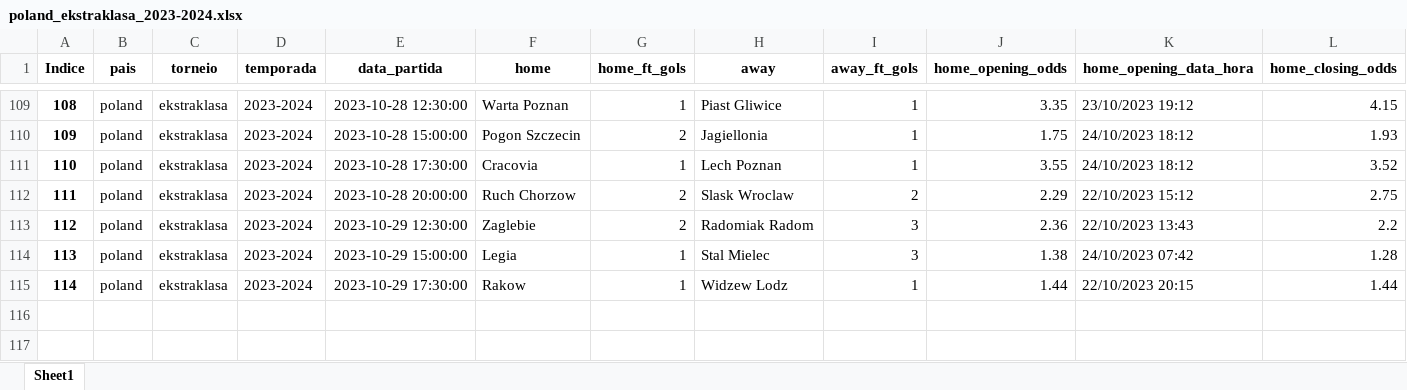
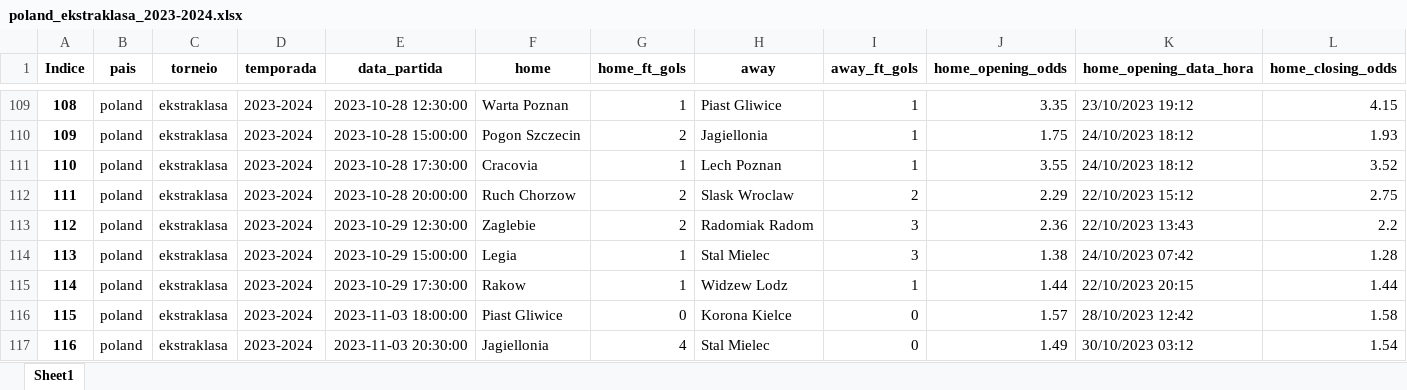
Before and after one commit to tarciziojrdf/poco, an Excel workbook: 2023/poland_ekstraklasa_2023-2024.xlsx, sheet Sheet1, drawn as a sheet; only a part is shown, gaps mark what is left out; values as stored, in another font and other column widths than the file's, no borders; rows hold the shown columns only; the diff names each change by its address in the sheet, - before the commit and + after, or states it on an @@ line.

```diff
--- a/2023/poland_ekstraklasa_2023-2024.xlsx (sheet Sheet1)
+++ b/2023/poland_ekstraklasa_2023-2024.xlsx (sheet Sheet1)
+row 116: 115 | poland | ekstraklasa | 2023-2024 | 2023-11-03 18:00:00 | Piast Gliwice | 0 | Korona Kielce | 0 | 1.57 | 28/10/2023 12:42 | 1.58
+row 117: 116 | poland | ekstraklasa | 2023-2024 | 2023-11-03 20:30:00 | Jagiellonia | 4 | Stal Mielec | 0 | 1.49 | 30/10/2023 03:12 | 1.54
```
Also changed, not shown: 2023/france_national_2023-2024.xlsx, 2023/germany_2-bundesliga_2023-2024.xlsx, 30 other files.
